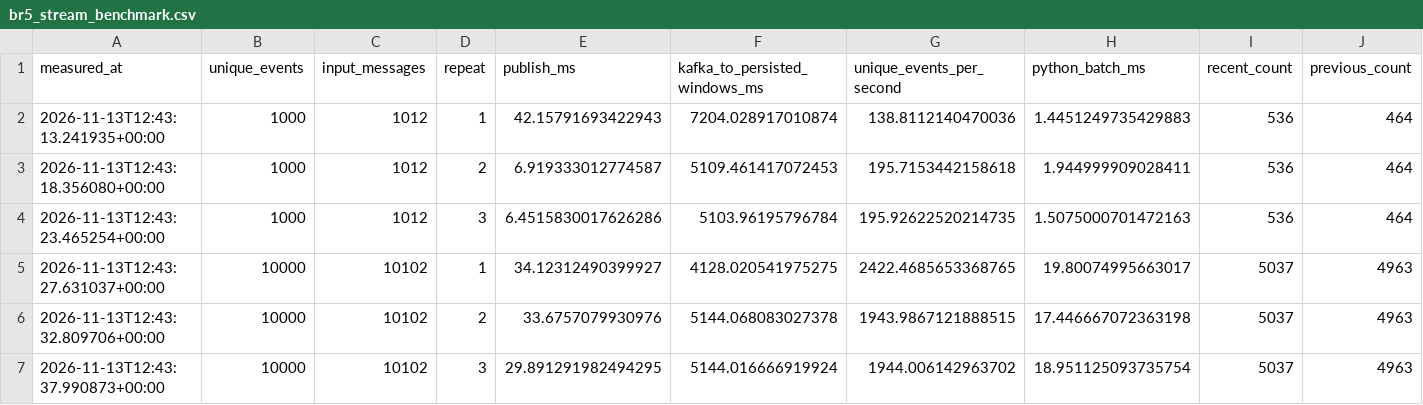
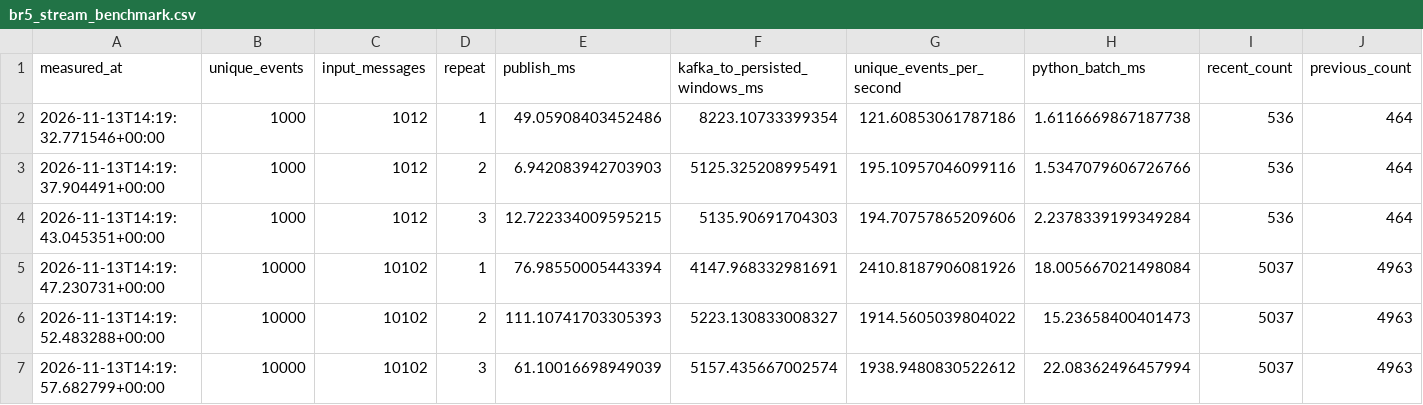
Before and after one commit to thanh140603/DE_261, a CSV file: docs/evidence/br45/br5_stream_benchmark.csv, drawn as a sheet; only a part is shown; the diff covers the shown part only; the diff names each change by its address in the sheet, - before the commit and + after, or states it on an @@ line.

```diff
--- a/docs/evidence/br45/br5_stream_benchmark.csv
+++ b/docs/evidence/br45/br5_stream_benchmark.csv
-A2 (measured_at): 2026-11-13T12:43:13.241935+00:00
+A2 (measured_at): 2026-11-13T14:19:32.771546+00:00
-E2 (publish_ms): 42.15791693422943
+E2 (publish_ms): 49.05908403452486
-F2 (kafka_to_persisted_windows_ms): 7204.028917010874
+F2 (kafka_to_persisted_windows_ms): 8223.10733399354
-G2 (unique_events_per_second): 138.8112140470036
+G2 (unique_events_per_second): 121.60853061787186
-H2 (python_batch_ms): 1.4451249735429883
+H2 (python_batch_ms): 1.6116669867187738
-A3 (measured_at): 2026-11-13T12:43:18.356080+00:00
+A3 (measured_at): 2026-11-13T14:19:37.904491+00:00
-E3 (publish_ms): 6.919333012774587
+E3 (publish_ms): 6.942083942703903
-F3 (kafka_to_persisted_windows_ms): 5109.461417072453
+F3 (kafka_to_persisted_windows_ms): 5125.325208995491
-G3 (unique_events_per_second): 195.7153442158618
+G3 (unique_events_per_second): 195.10957046099116
-H3 (python_batch_ms): 1.944999909028411
+H3 (python_batch_ms): 1.5347079606726766
-A4 (measured_at): 2026-11-13T12:43:23.465254+00:00
+A4 (measured_at): 2026-11-13T14:19:43.045351+00:00
-E4 (publish_ms): 6.4515830017626286
+E4 (publish_ms): 12.722334009595215
-F4 (kafka_to_persisted_windows_ms): 5103.96195796784
+F4 (kafka_to_persisted_windows_ms): 5135.90691704303
-G4 (unique_events_per_second): 195.92622520214735
+G4 (unique_events_per_second): 194.70757865209606
-H4 (python_batch_ms): 1.5075000701472163
+H4 (python_batch_ms): 2.2378339199349284
-A5 (measured_at): 2026-11-13T12:43:27.631037+00:00
+A5 (measured_at): 2026-11-13T14:19:47.230731+00:00
-E5 (publish_ms): 34.12312490399927
+E5 (publish_ms): 76.98550005443394
-F5 (kafka_to_persisted_windows_ms): 4128.020541975275
+F5 (kafka_to_persisted_windows_ms): 4147.968332981691
-G5 (unique_events_per_second): 2422.4685653368765
+G5 (unique_events_per_second): 2410.8187906081926
-H5 (python_batch_ms): 19.80074995663017
+H5 (python_batch_ms): 18.005667021498084
-A6 (measured_at): 2026-11-13T12:43:32.809706+00:00
+A6 (measured_at): 2026-11-13T14:19:52.483288+00:00
-E6 (publish_ms): 33.6757079930976
+E6 (publish_ms): 111.10741703305393
-F6 (kafka_to_persisted_windows_ms): 5144.068083027378
+F6 (kafka_to_persisted_windows_ms): 5223.130833008327
-G6 (unique_events_per_second): 1943.9867121888515
+G6 (unique_events_per_second): 1914.5605039804022
-H6 (python_batch_ms): 17.446667072363198
+H6 (python_batch_ms): 15.23658400401473
-A7 (measured_at): 2026-11-13T12:43:37.990873+00:00
+A7 (measured_at): 2026-11-13T14:19:57.682799+00:00
-E7 (publish_ms): 29.891291982494295
+E7 (publish_ms): 61.10016698949039
-F7 (kafka_to_persisted_windows_ms): 5144.016666919924
+F7 (kafka_to_persisted_windows_ms): 5157.435667002574
-G7 (unique_events_per_second): 1944.006142963702
+G7 (unique_events_per_second): 1938.9480830522612
-H7 (python_batch_ms): 18.951125093735754
+H7 (python_batch_ms): 22.08362496457994
```
Also changed, not shown: 15 edited cells elsewhere in this file, docs/evidence/br45/br4_benchmark.csv, report/data/br4_benchmark.csv, 9 other files.
